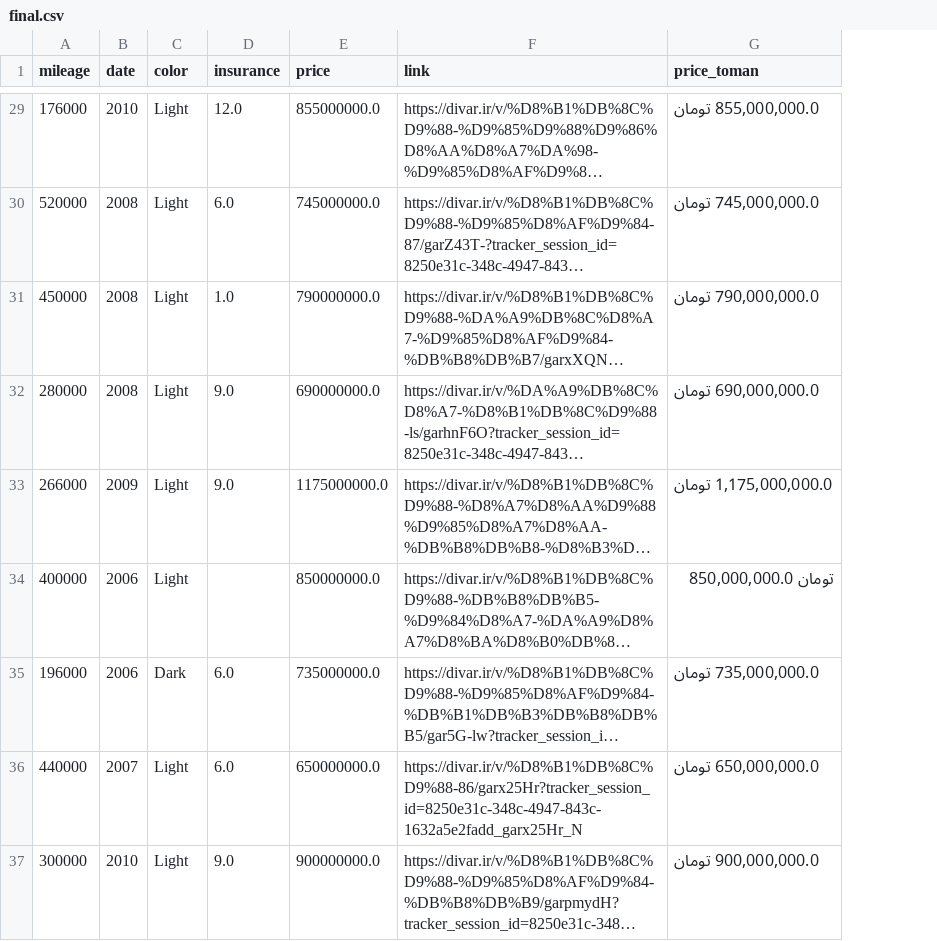
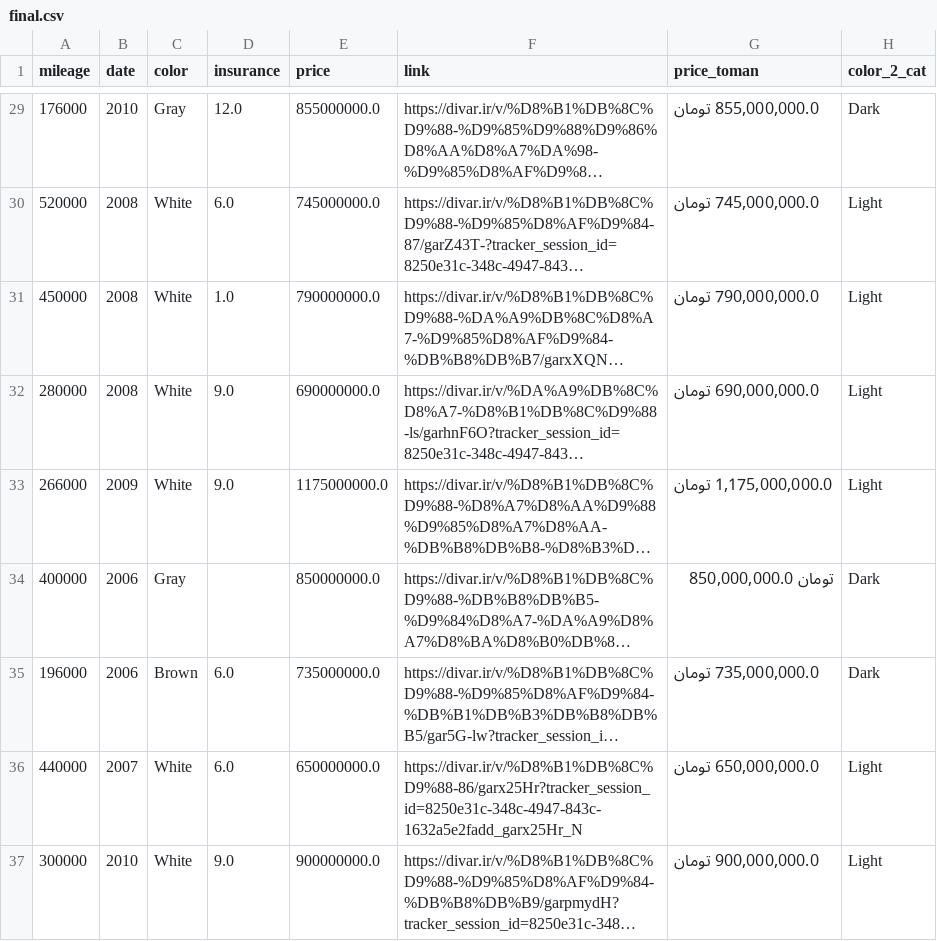
Before and after one commit to pouniq/CarPred, a CSV file: Data/CSV/final.csv, drawn as a sheet; only a part is shown, gaps mark what is left out; long unchanged cells end in …; the diff covers the shown part only; the diff names each change by its address in the sheet, - before the commit and + after, or states it on an @@ line.

Commit message:
added categorical column to my model too, the baseline model improved

```diff
--- a/Data/CSV/final.csv
+++ b/Data/CSV/final.csv
+column H (color_2_cat), rows 29-37: Dark | Light | Light | Light | Light | Dark | Dark | Light | Light
-C29 (color): Light
+C29 (color): Gray
-C30:C33 (color): Light
+C30:C33 (color): White
-C34 (color): Light
+C34 (color): Gray
-C35 (color): Dark
+C35 (color): Brown
-C36:C37 (color): Light
+C36:C37 (color): White
```
Also changed, not shown: 7 added rows, 11 removed rows and 39 edited cells elsewhere in this file, PreProcessing/X_test.csv, PreProcessing/X_train.csv, 15 other files.
